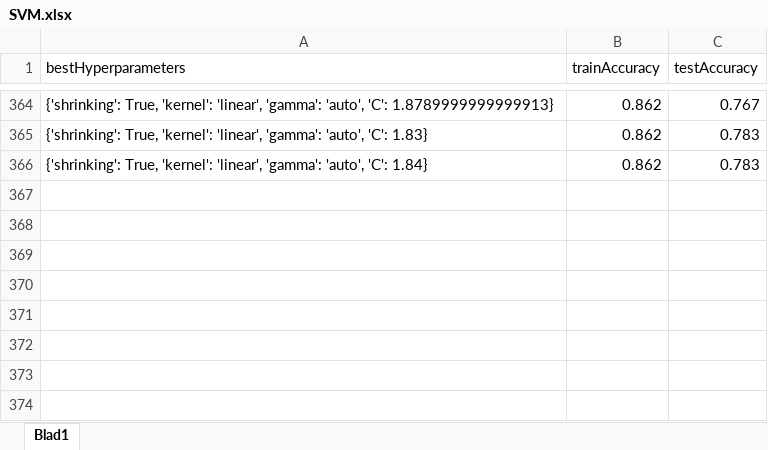
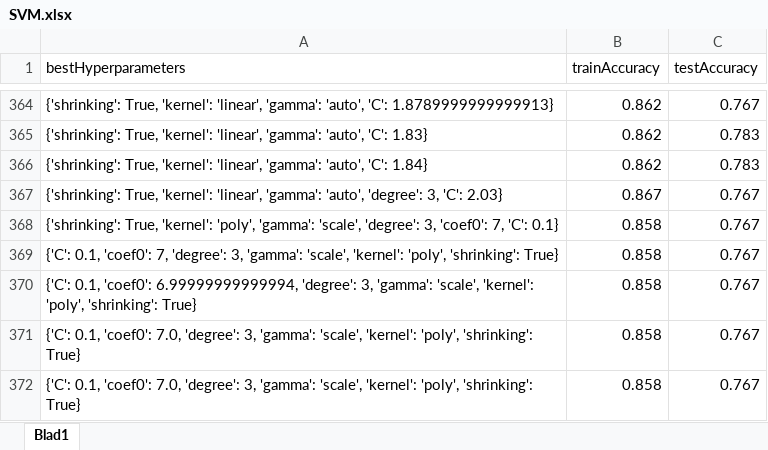
Before and after one commit to JaccoVE/DataScience2, an Excel workbook: results/SVM.xlsx, sheet Blad1, drawn as a sheet; only a part is shown, gaps mark what is left out; values as stored, in another font and other column widths than the file's, no borders; table styles not drawn; the diff names each change by its address in the sheet, - before the commit and + after, or states it on an @@ line.

```diff
--- a/results/SVM.xlsx (sheet Blad1)
+++ b/results/SVM.xlsx (sheet Blad1)
+row 367: {'shrinking': True, 'kernel': 'linear', 'gamma': 'auto', 'degree': 3, 'C': 2.03} | 0.867 | 0.767
+row 368: {'shrinking': True, 'kernel': 'poly', 'gamma': 'scale', 'degree': 3, 'coef0': 7, 'C': 0.1} | 0.858 | 0.767
+row 369: {'C': 0.1, 'coef0': 7, 'degree': 3, 'gamma': 'scale', 'kernel': 'poly', 'shrinking': True} | 0.858 | 0.767
+row 370: {'C': 0.1, 'coef0': 6.99999999999994, 'degree': 3, 'gamma': 'scale', 'kernel': 'poly', 'shrinking': True} | 0.858 | 0.767
+row 371: {'C': 0.1, 'coef0': 7.0, 'degree': 3, 'gamma': 'scale', 'kernel': 'poly', 'shrinking': True} | 0.858 | 0.767
+row 372: {'C': 0.1, 'coef0': 7.0, 'degree': 3, 'gamma': 'scale', 'kernel': 'poly', 'shrinking': True} | 0.858 | 0.767
```
Also changed, not shown: 5 other files.
